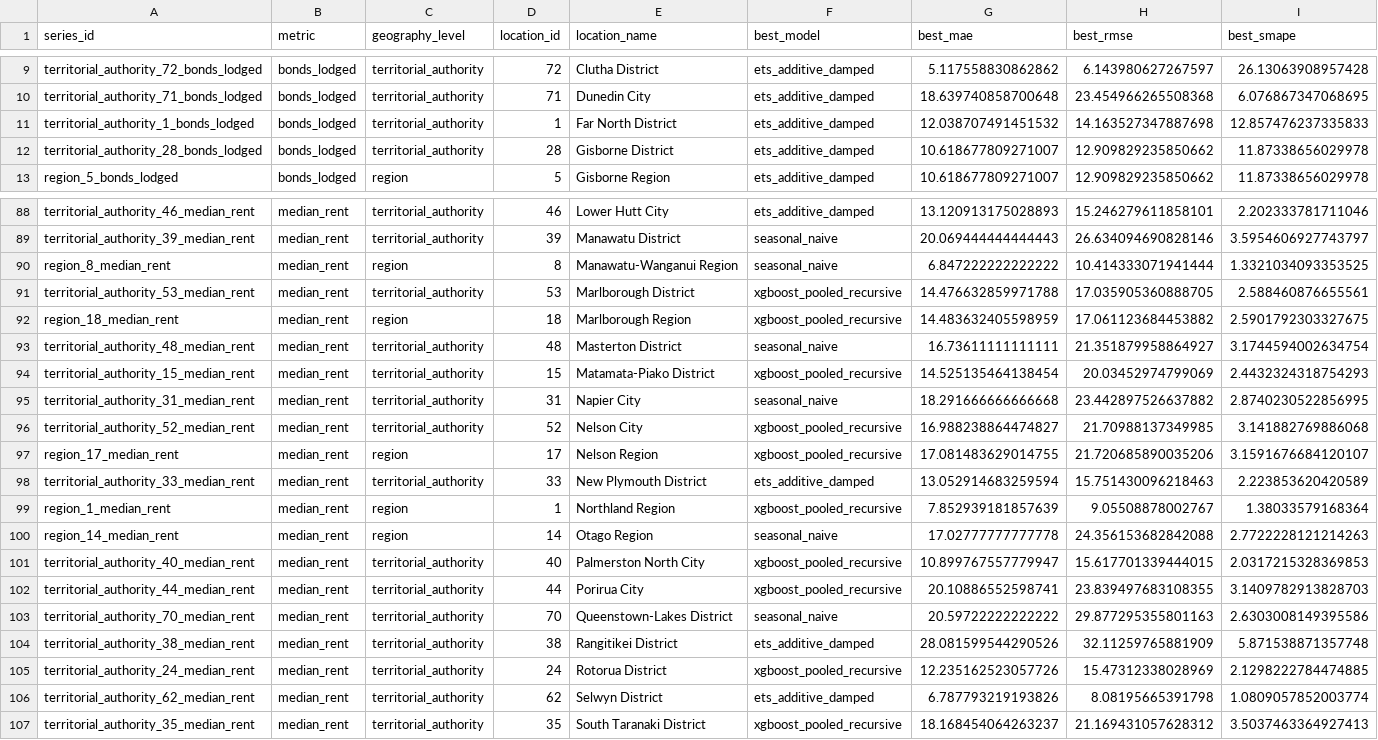
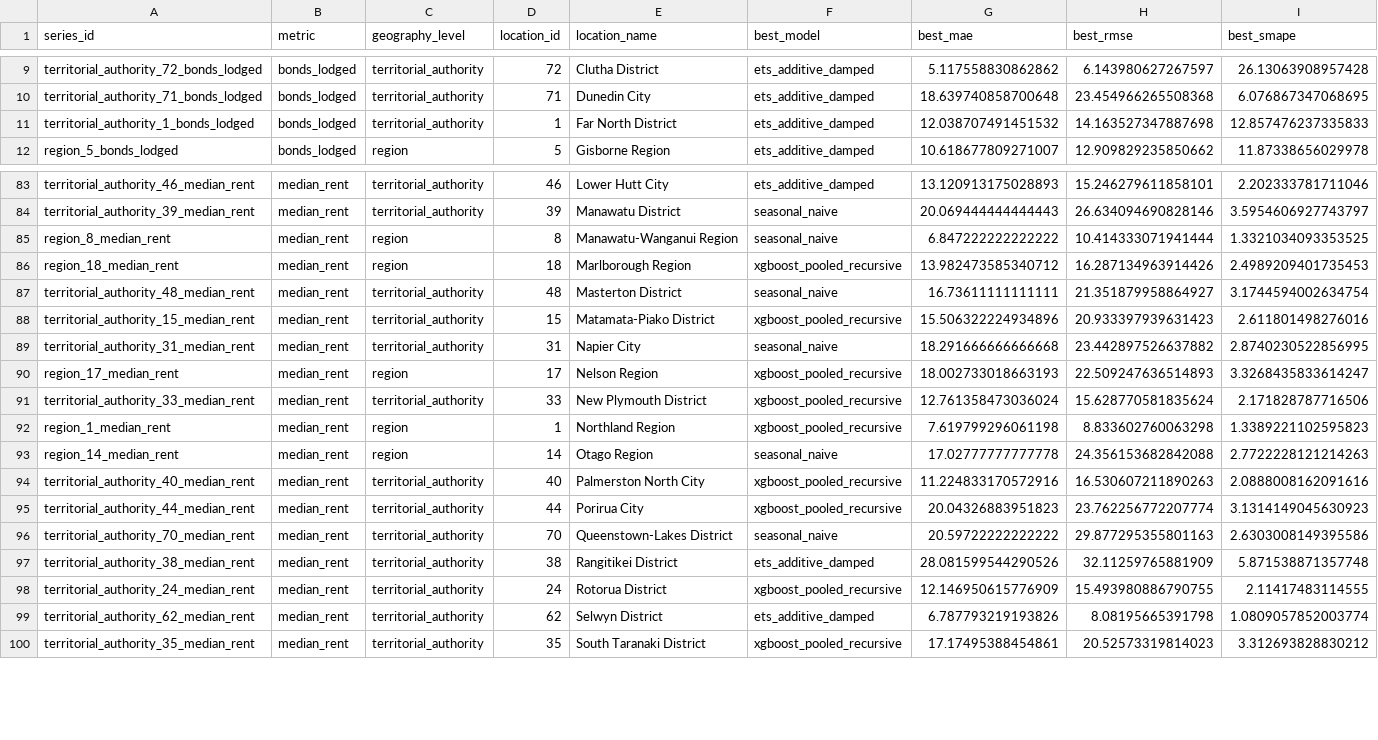
Before and after one commit to SimeonAKL/158888-nz-rental-market-platform, a CSV file: data/processed/forecasting/series_model_winners.csv, drawn as a sheet; only a part is shown, gaps mark what is left out; the diff covers the shown part only.

```diff
--- a/data/processed/forecasting/series_model_winners.csv
+++ b/data/processed/forecasting/series_model_winners.csv
@@ -11,3 +11,2 @@ territorial_authority_71_bonds_lodged,bonds_lodged,territorial_authority,71,Dune
 territorial_authority_1_bonds_lodged,bonds_lodged,territorial_authority,1,Far North District,ets_additive_damped,12.038707491451532,14.163527347887698,12.857476237335833
-territorial_authority_28_bonds_lodged,bonds_lodged,territorial_authority,28,Gisborne District,ets_additive_damped,10.618677809271007,12.909829235850662,11.87338656029978
 region_5_bonds_lodged,bonds_lodged,region,5,Gisborne Region,ets_additive_damped,10.618677809271007,12.909829235850662,11.87338656029978
@@ -90,18 +85,16 @@ territorial_authority_39_median_rent,median_rent,territorial_authority,39,Manawa
 region_8_median_rent,median_rent,region,8,Manawatu-Wanganui Region,seasonal_naive,6.847222222222222,10.414333071941444,1.3321034093353525
-territorial_authority_53_median_rent,median_rent,territorial_authority,53,Marlborough District,xgboost_pooled_recursive,14.476632859971788,17.035905360888705,2.588460876655561
-region_18_median_rent,median_rent,region,18,Marlborough Region,xgboost_pooled_recursive,14.483632405598959,17.061123684453882,2.5901792303327675
+region_18_median_rent,median_rent,region,18,Marlborough Region,xgboost_pooled_recursive,13.982473585340712,16.287134963914426,2.4989209401735453
 territorial_authority_48_median_rent,median_rent,territorial_authority,48,Masterton District,seasonal_naive,16.73611111111111,21.351879958864927,3.1744594002634754
-territorial_authority_15_median_rent,median_rent,territorial_authority,15,Matamata-Piako District,xgboost_pooled_recursive,14.525135464138454,20.03452974799069,2.4432324318754293
+territorial_authority_15_median_rent,median_rent,territorial_authority,15,Matamata-Piako District,xgboost_pooled_recursive,15.506322224934896,20.933397939631423,2.611801498276016
 territorial_authority_31_median_rent,median_rent,territorial_authority,31,Napier City,seasonal_naive,18.291666666666668,23.442897526637882,2.8740230522856995
-territorial_authority_52_median_rent,median_rent,territorial_authority,52,Nelson City,xgboost_pooled_recursive,16.988238864474827,21.70988137349985,3.141882769886068
-region_17_median_rent,median_rent,region,17,Nelson Region,xgboost_pooled_recursive,17.081483629014755,21.720685890035206,3.1591676684120107
-territorial_authority_33_median_rent,median_rent,territorial_authority,33,New Plymouth District,ets_additive_damped,13.052914683259594,15.751430096218463,2.223853620420589
-region_1_median_rent,median_rent,region,1,Northland Region,xgboost_pooled_recursive,7.852939181857639,9.05508878002767,1.38033579168364
+region_17_median_rent,median_rent,region,17,Nelson Region,xgboost_pooled_recursive,18.002733018663193,22.509247636514893,3.3268435833614247
+territorial_authority_33_median_rent,median_rent,territorial_authority,33,New Plymouth District,xgboost_pooled_recursive,12.761358473036024,15.628770581835624,2.171828787716506
+region_1_median_rent,median_rent,region,1,Northland Region,xgboost_pooled_recursive,7.619799296061198,8.833602760063298,1.3389221102595823
 region_14_median_rent,median_rent,region,14,Otago Region,seasonal_naive,17.02777777777778,24.356153682842088,2.7722228121214263
-territorial_authority_40_median_rent,median_rent,territorial_authority,40,Palmerston North City,xgboost_pooled_recursive,10.899767557779947,15.617701339444015,2.0317215328369853
-territorial_authority_44_median_rent,median_rent,territorial_authority,44,Porirua City,xgboost_pooled_recursive,20.10886552598741,23.839497683108355,3.1409782913828703
+territorial_authority_40_median_rent,median_rent,territorial_authority,40,Palmerston North City,xgboost_pooled_recursive,11.224833170572916,16.530607211890263,2.0888008162091616
+territorial_authority_44_median_rent,median_rent,territorial_authority,44,Porirua City,xgboost_pooled_recursive,20.04326883951823,23.762256772207774,3.1314149045630923
 territorial_authority_70_median_rent,median_rent,territorial_authority,70,Queenstown-Lakes District,seasonal_naive,20.59722222222222,29.877295355801163,2.6303008149395586
 territorial_authority_38_median_rent,median_rent,territorial_authority,38,Rangitikei District,ets_additive_damped,28.081599544290526,32.11259765881909,5.871538871357748
-territorial_authority_24_median_rent,median_rent,territorial_authority,24,Rotorua District,xgboost_pooled_recursive,12.235162523057726,15.47312338028969,2.1298222784474885
+territorial_authority_24_median_rent,median_rent,territorial_authority,24,Rotorua District,xgboost_pooled_recursive,12.146950615776909,15.493980886790755,2.11417483114555
 territorial_authority_62_median_rent,median_rent,territorial_authority,62,Selwyn District,ets_additive_damped,6.787793219193826,8.08195665391798,1.0809057852003774
-territorial_authority_35_median_rent,median_rent,territorial_authority,35,South Taranaki District,xgboost_pooled_recursive,18.168454064263237,21.169431057628312,3.5037463364927413
+territorial_authority_35_median_rent,median_rent,territorial_authority,35,South Taranaki District,xgboost_pooled_recursive,17.17495388454861,20.52573319814023,3.312693828830212
```
Also changed, not shown: 5 removed rows and 61 edited cells elsewhere in this file, data/processed/anomaly/anomaly_metadata_summary.csv, data/processed/forecasting/metrics_by_horizon.csv, 28 other files.
